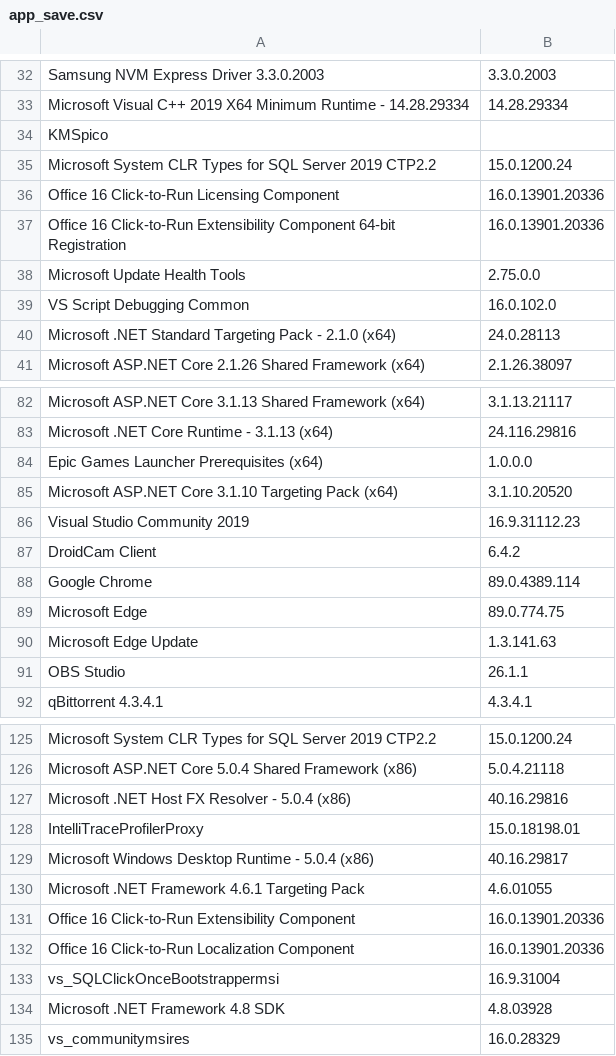
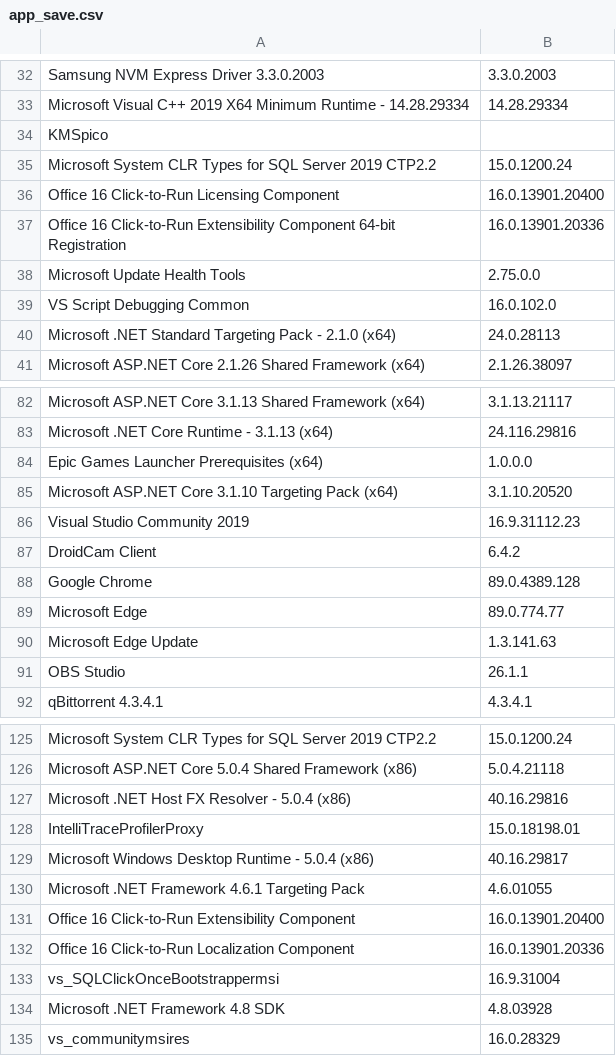
Before and after one commit to kozakbalint/HardwareSoftwareMonitorFw, a CSV file: HardwareSoftwareMonitor(Framework)/save/app_save.csv, drawn as a sheet; only a part is shown, gaps mark what is left out; the diff covers the shown part only.

```diff
--- a/HardwareSoftwareMonitor(Framework)/save/app_save.csv
+++ b/HardwareSoftwareMonitor(Framework)/save/app_save.csv
@@ -35,3 +35,3 @@ KMSpico,
 Microsoft System CLR Types for SQL Server 2019 CTP2.2,15.0.1200.24
-Office 16 Click-to-Run Licensing Component,16.0.13901.20336
+Office 16 Click-to-Run Licensing Component,16.0.13901.20400
 Office 16 Click-to-Run Extensibility Component 64-bit Registration,16.0.13901.20336
@@ -87,4 +87,4 @@ Visual Studio Community 2019,16.9.31112.23
 DroidCam Client,6.4.2
-Google Chrome,89.0.4389.114
-Microsoft Edge,89.0.774.75
+Google Chrome,89.0.4389.128
+Microsoft Edge,89.0.774.77
 Microsoft Edge Update,1.3.141.63
@@ -130,3 +130,3 @@ Microsoft Windows Desktop Runtime - 5.0.4 (x86),40.16.29817
 Microsoft .NET Framework 4.6.1 Targeting Pack,4.6.01055
-Office 16 Click-to-Run Extensibility Component,16.0.13901.20336
+Office 16 Click-to-Run Extensibility Component,16.0.13901.20400
 Office 16 Click-to-Run Localization Component,16.0.13901.20336
```
Also changed, not shown: 2 added rows, 2 removed rows and 17 edited cells elsewhere in this file, HardwareSoftwareMonitor(Framework)/save/hardware_save.csv, 3 other files.
